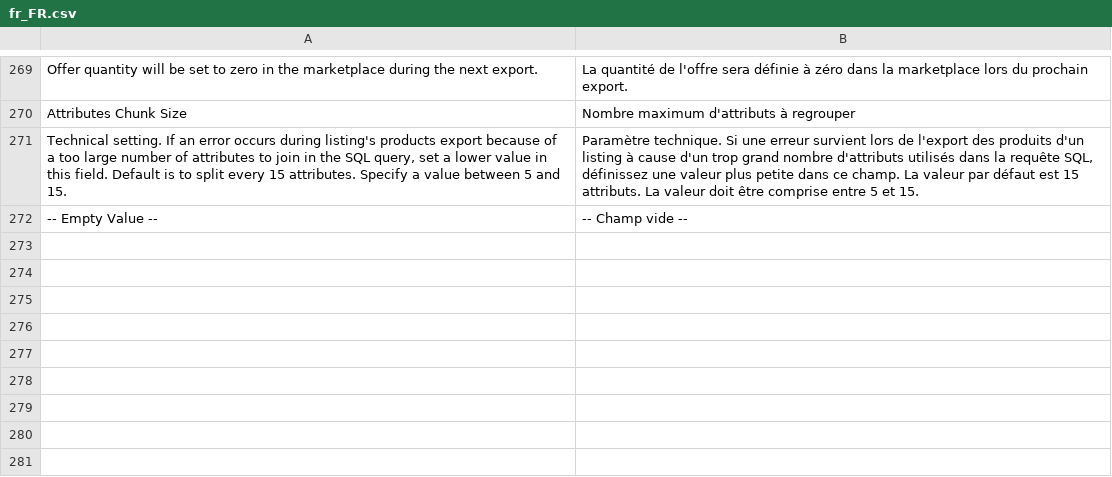
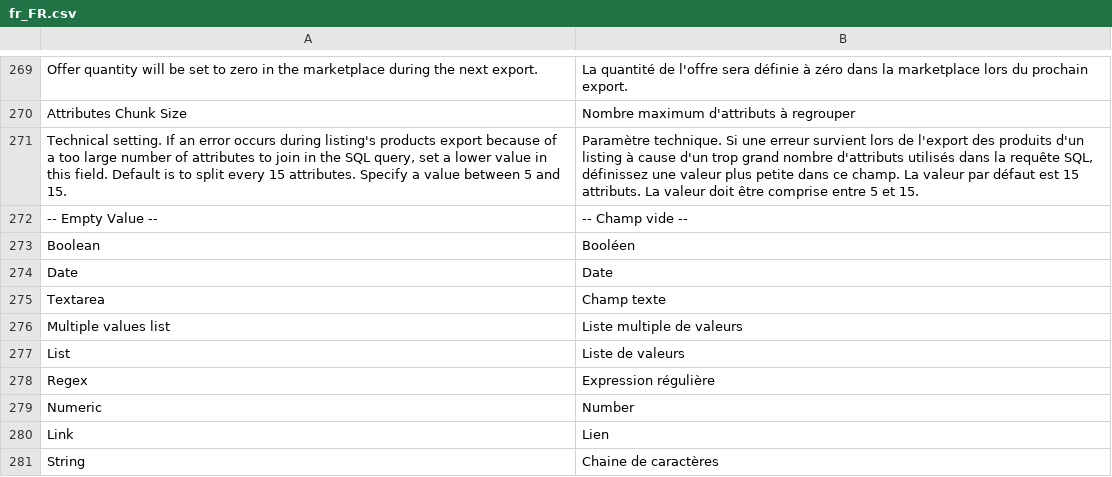
Before and after one commit to mirakl/magento2-seller-connector, a CSV file: Core/i18n/fr_FR.csv, drawn as a sheet; only a part is shown, gaps mark what is left out.

```diff
--- a/Core/i18n/fr_FR.csv
+++ b/Core/i18n/fr_FR.csv
@@ -272 +272,10 @@
 "-- Empty Value --","-- Champ vide --"
+"Boolean","Booléen"
+"Date","Date"
+"Textarea","Champ texte"
+"Multiple values list","Liste multiple de valeurs"
+"List","Liste de valeurs"
+"Regex","Expression régulière"
+"Numeric","Number"
+"Link","Lien"
+"String","Chaine de caractères"
```
Also changed, not shown: Sales/i18n/fr_FR.csv, 49 other files.
